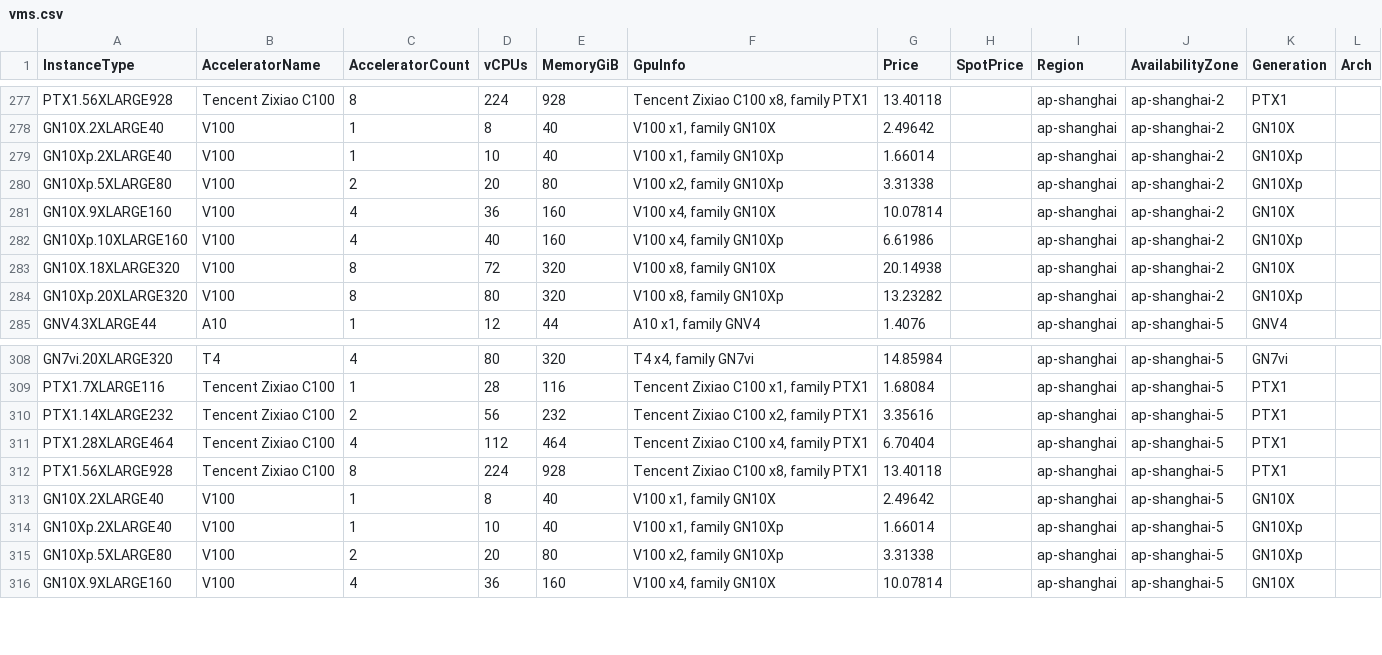
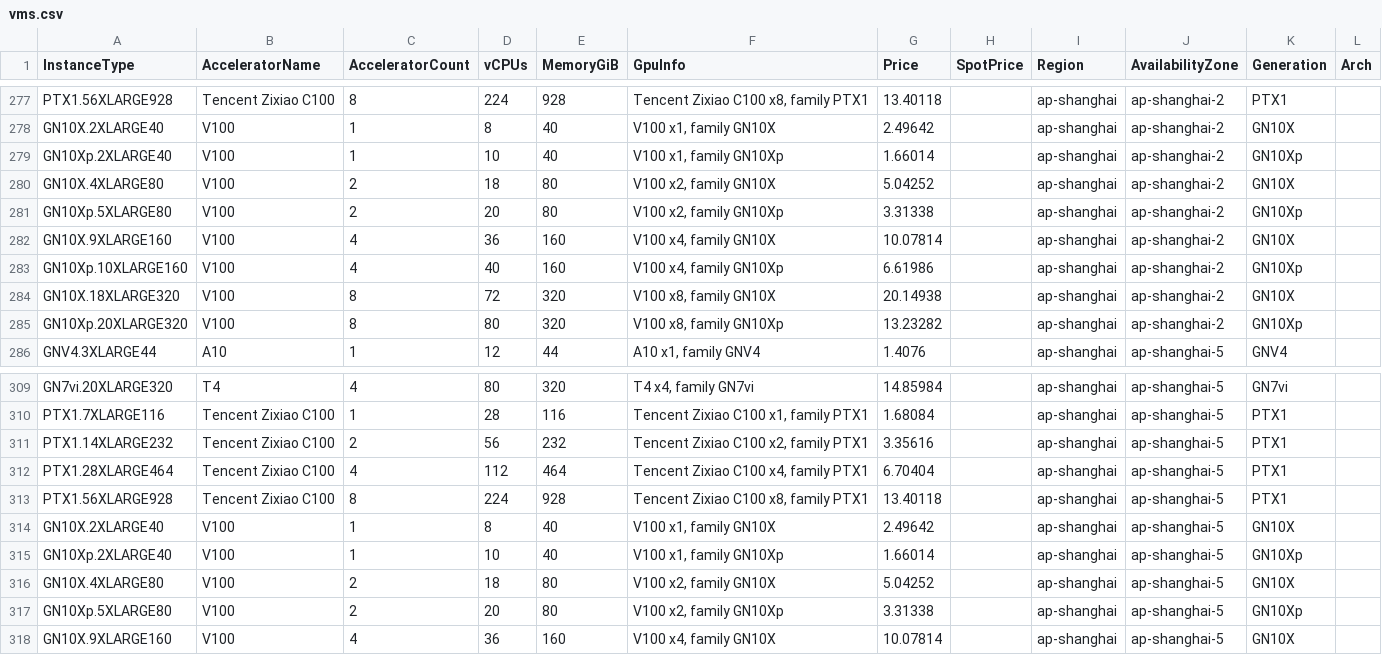
Before and after one commit to sugarlxn/skypilot-catalog, a CSV file: catalogs/v8/tencentcloud/vms.csv, drawn as a sheet; only a part is shown, gaps mark what is left out; the diff names each change by its address in the sheet, - before the commit and + after, or states it on an @@ line.

```diff
--- a/catalogs/v8/tencentcloud/vms.csv
+++ b/catalogs/v8/tencentcloud/vms.csv
+row 280: GN10X.4XLARGE80 | V100 | 2 | 18 | 80 | V100 x2, family GN10X | 5.04252 |  | ap-shanghai | ap-shanghai-2 | GN10X
+row 316: GN10X.4XLARGE80 | V100 | 2 | 18 | 80 | V100 x2, family GN10X | 5.04252 |  | ap-shanghai | ap-shanghai-5 | GN10X
```
